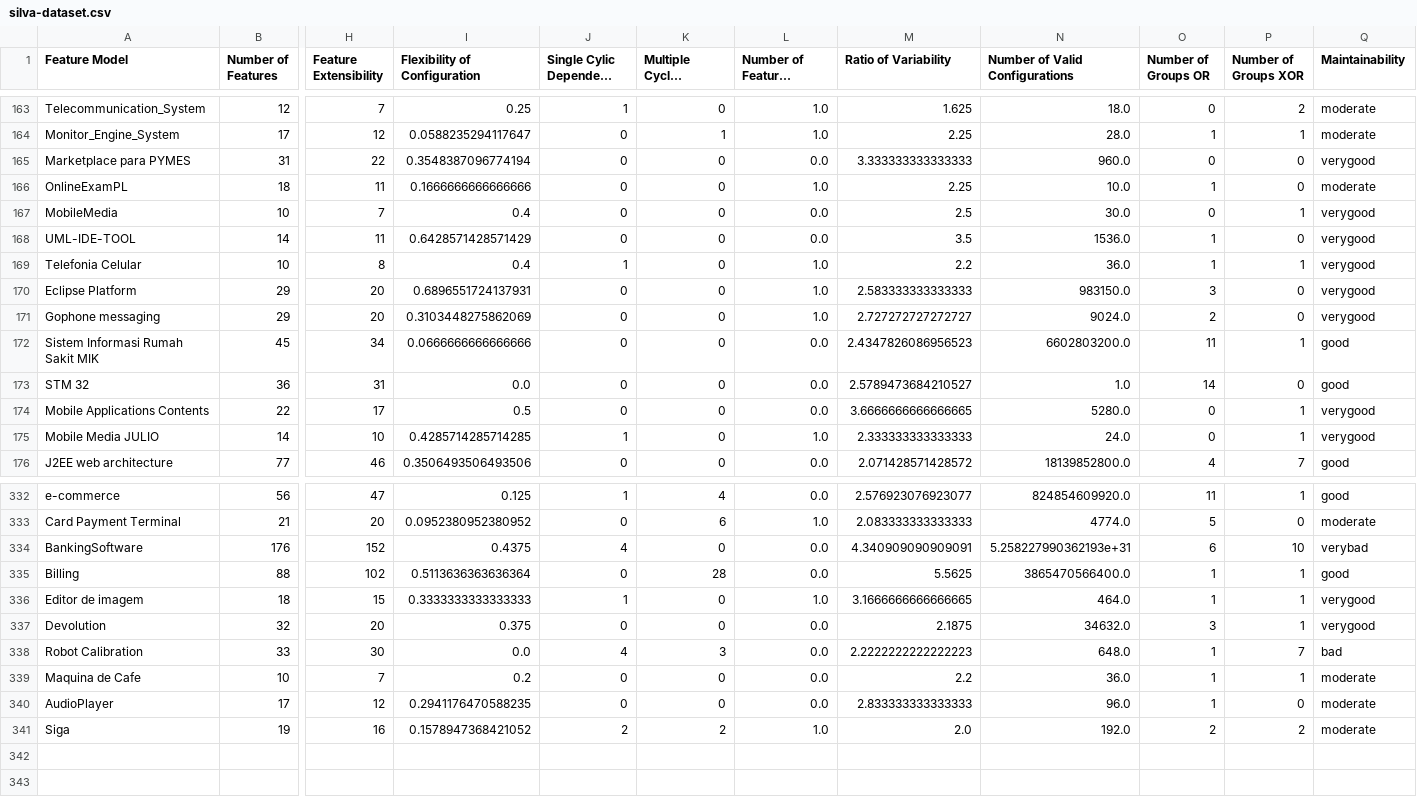
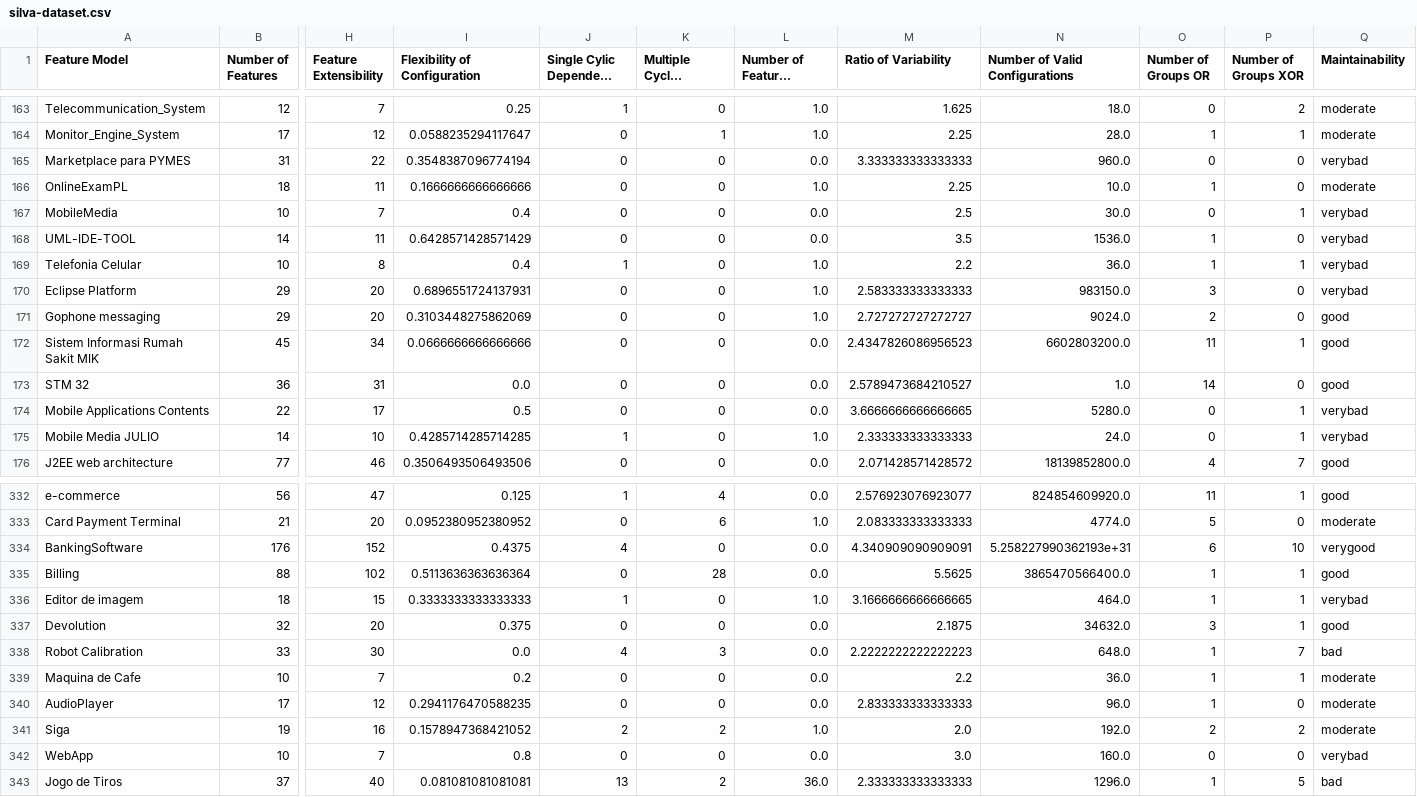
Before and after one commit to publiosilva/SPLC2021, a CSV file: silva-dataset.csv, drawn as a sheet; only a part is shown, gaps mark what is left out; long unchanged cells end in …; rows hold the shown columns only; the diff covers the shown part only; the diff names each change by its address in the sheet, - before the commit and + after, or states it on an @@ line.

```diff
--- a/silva-dataset.csv
+++ b/silva-dataset.csv
-Q165 (Maintainability): verygood
+Q165 (Maintainability): verybad
-Q167:Q170 (Maintainability): verygood
+Q167:Q170 (Maintainability): verybad
-Q171 (Maintainability): verygood
+Q171 (Maintainability): good
-Q174:Q175 (Maintainability): verygood
+Q174:Q175 (Maintainability): verybad
-Q334 (Maintainability): verybad
+Q334 (Maintainability): verygood
-Q336 (Maintainability): verygood
+Q336 (Maintainability): verybad
-Q337 (Maintainability): verygood
+Q337 (Maintainability): good
+row 342: WebApp | 10 | 7 | 0.8 | 0 | 0 | 0.0 | 3.0 | 160.0 | 0 | 0 | verybad
+row 343: Jogo de Tiros | 37 | 40 | 0.081081081081081 | 13 | 2 | 36.0 | 2.333333333333333 | 1296.0 | 1 | 5 | bad
```
Also changed, not shown: 95 edited cells elsewhere in this file, measures.csv, oliveira-dataset.csv.
